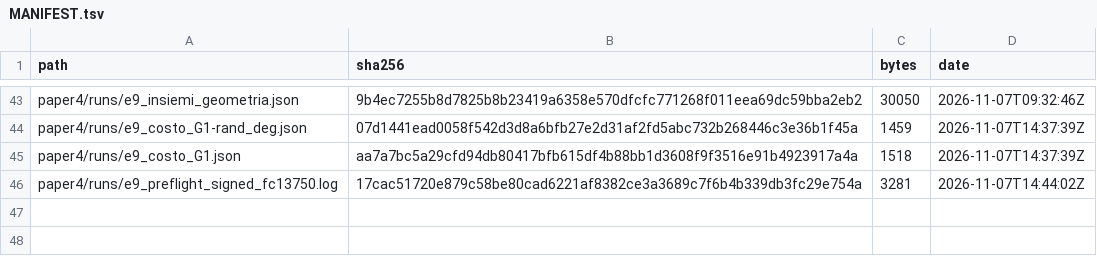
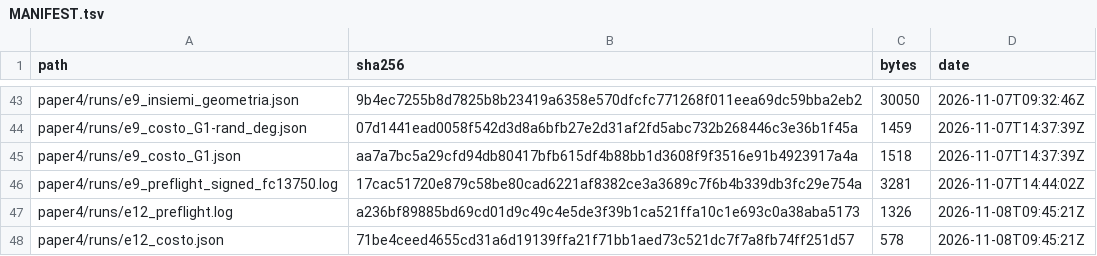
Before and after one commit to gadevito/motion-p1, a TSV file: paper4/runs/MANIFEST.tsv, drawn as a sheet; only a part is shown, gaps mark what is left out; the diff names each change by its address in the sheet, - before the commit and + after, or states it on an @@ line.

Commit message:
paper4: E12 signature line filled except date and signature (preflight 10/10, cost upper bound)

```diff
--- a/paper4/runs/MANIFEST.tsv
+++ b/paper4/runs/MANIFEST.tsv
+row 47: paper4/runs/e12_preflight.log | a236bf89885bd69cd01d9c49c4e5de3f39b1ca521ffa10c1e693c0a38aba5173 | 1326 | 2026-11-08T09:45:21Z
+row 48: paper4/runs/e12_costo.json | 71be4ceed4655cd31a6d19139ffa21f71bb1aed73c521dc7f7a8fb74ff251d57 | 578 | 2026-11-08T09:45:21Z
```
Also changed, not shown: 1 other file.
